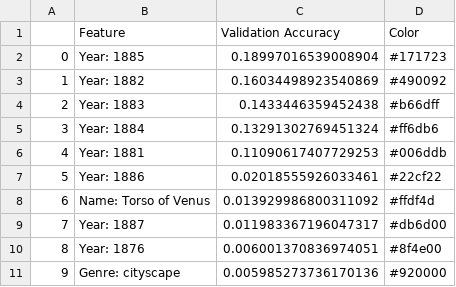
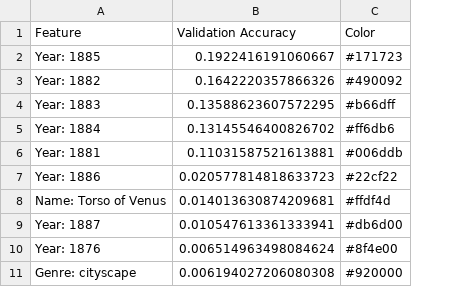
Before and after one commit to hannah627/Van_Gogh_In_The_Age_Of_Computers, a CSV file: data/q3_testing_data/top_ten_importances.csv, drawn as a sheet; removed rows and columns are numbered as before the commit, all else as after; the diff names each change by its address in the sheet, - before the commit and + after, or states it on an @@ line.

Commit message:
Methods save data after processing as a csv file

```diff
--- a/data/q3_testing_data/top_ten_importances.csv
+++ b/data/q3_testing_data/top_ten_importances.csv
-column A, rows 2-11: 0 | 1 | 2 | 3 | 4 | 5 | 6 | 7 | 8 | 9
-B2 (Validation Accuracy): 0.18997016539008904
+B2 (Validation Accuracy): 0.1922416191060667
-B3 (Validation Accuracy): 0.16034498923540869
+B3 (Validation Accuracy): 0.1642220357866326
-B4 (Validation Accuracy): 0.1433446359452438
+B4 (Validation Accuracy): 0.13588623607572295
-B5 (Validation Accuracy): 0.13291302769451324
+B5 (Validation Accuracy): 0.13145546400826702
-B6 (Validation Accuracy): 0.11090617407729253
+B6 (Validation Accuracy): 0.11031587521613881
-B7 (Validation Accuracy): 0.02018555926033461
+B7 (Validation Accuracy): 0.020577814818633723
-B8 (Validation Accuracy): 0.013929986800311092
+B8 (Validation Accuracy): 0.014013630874209681
-B9 (Validation Accuracy): 0.011983367196047317
+B9 (Validation Accuracy): 0.010547613361333941
-B10 (Validation Accuracy): 0.006001370836974051
+B10 (Validation Accuracy): 0.006514963498084624
-B11 (Validation Accuracy): 0.005985273736170136
+B11 (Validation Accuracy): 0.006194027206080308
```
Also changed, not shown: 10 other files.
